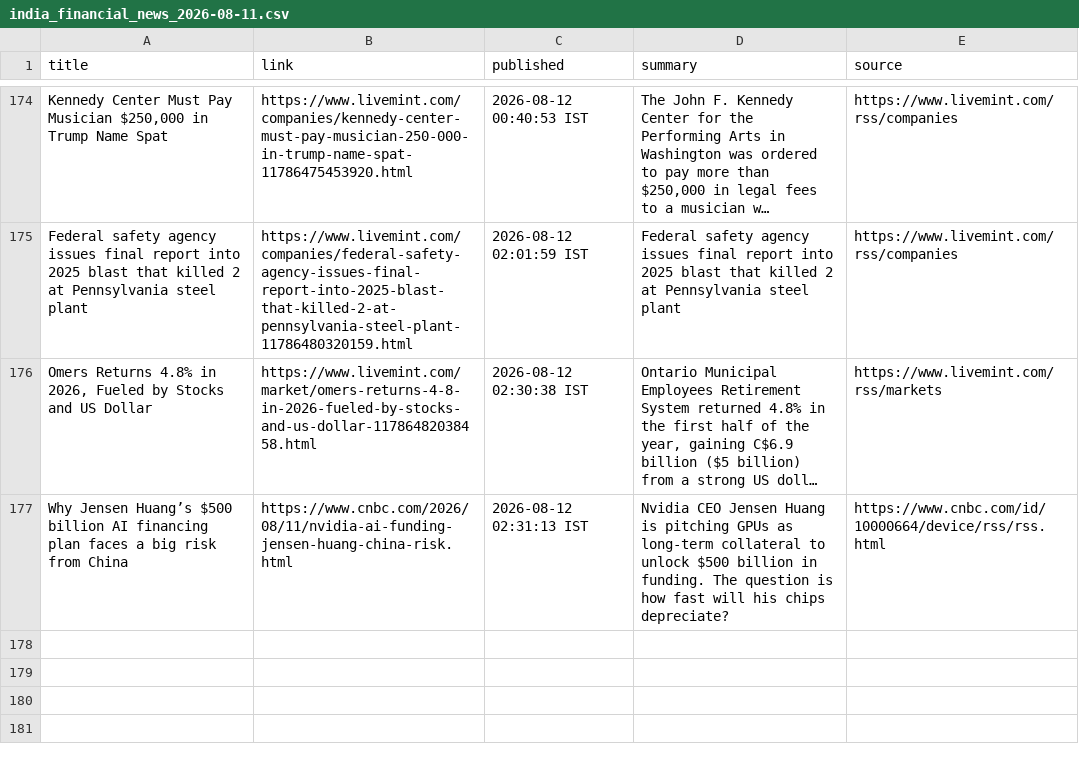
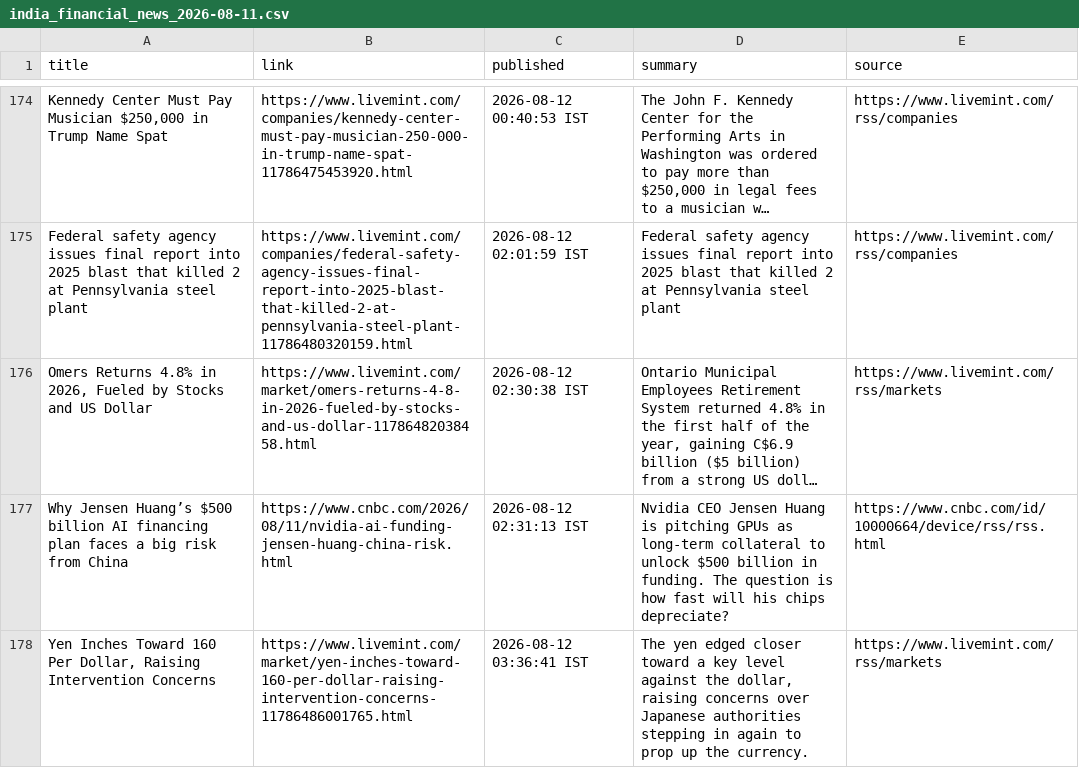
Before and after one commit to aarshrana007/Stock_Analysis, a CSV file: news_data/india_financial_news_2026-08-11.csv, drawn as a sheet; only a part is shown, gaps mark what is left out; long unchanged cells end in ….

```diff
--- a/news_data/india_financial_news_2026-08-11.csv
+++ b/news_data/india_financial_news_2026-08-11.csv
@@ -177 +177,2 @@ Federal safety agency issues final report into 2025 blast that killed 2 at Penns
 Why Jensen Huang’s $500 billion AI financing plan faces a big risk from China,https://www.cnbc.com/2026/08/11/nvidia-ai-funding-jensen-huang-china-risk.html,2026-08-12 02:31:13 IST,Nvidia CEO Jensen Huang is pitching GPUs as long-term collateral to unlock $500 billion in funding. The question is how fast will his chips depreciate?,https://www.cnbc.com/id/10000664/device/rss/rss.html
+"Yen Inches Toward 160 Per Dollar, Raising Intervention Concerns",https://www.livemint.com/market/yen-inches-toward-160-per-dollar-raising-intervention-concerns-11786486001765.html,2026-08-12 03:36:41 IST,"The yen edged closer toward a key level against the dollar, raising concerns over Japanese authorities stepping in again to prop up the currency.",https://www.livemint.com/rss/markets
```
Also changed, not shown: 1 other file.
